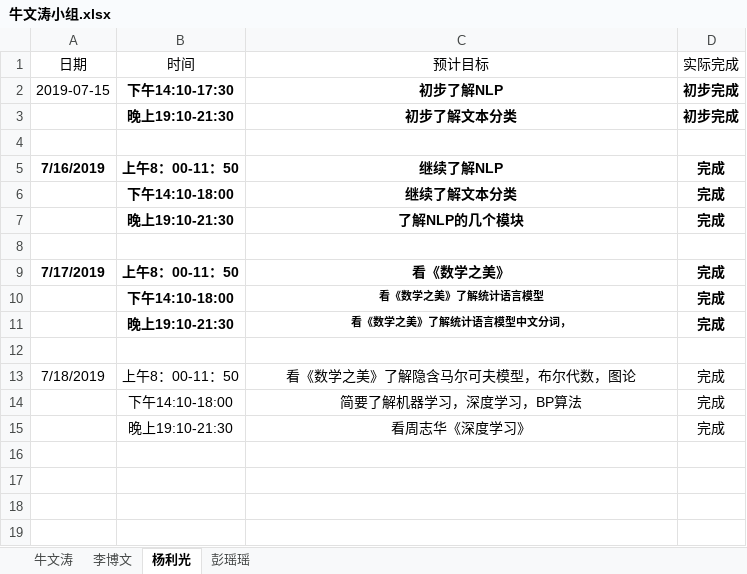
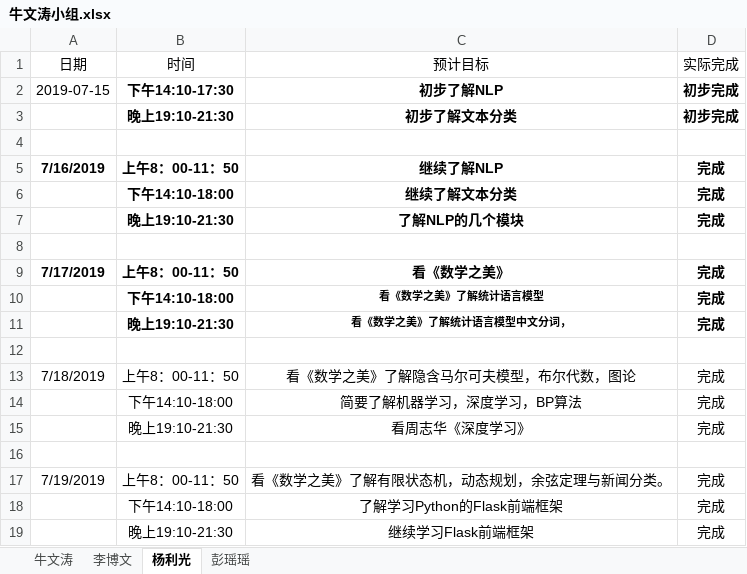
Before and after one commit to niuniu1122/guard, an Excel workbook: doc/log/牛文涛小组.xlsx, sheet 杨利光, drawn as a sheet; values as stored, in another font and other column widths than the file's, no borders; the diff names each change by its address in the sheet, - before the commit and + after, or states it on an @@ line.

```diff
--- a/doc/log/牛文涛小组.xlsx (sheet 杨利光)
+++ b/doc/log/牛文涛小组.xlsx (sheet 杨利光)
+row 16: (empty)
+row 17: 7/19/2019 | 上午8：00-11：50 | 看《数学之美》了解有限状态机，动态规划，余弦定理与新闻分类。 | 完成
+row 18:  | 下午14:10-18:00 | 了解学习Python的Flask前端框架 | 完成
+row 19:  | 晚上19:10-21:30 | 继续学习Flask前端框架 | 完成
```
Also changed, not shown: sheet 牛文涛, sheet 彭瑶瑶, sheet 李博文, doc/log/牛文涛.xlsx.
